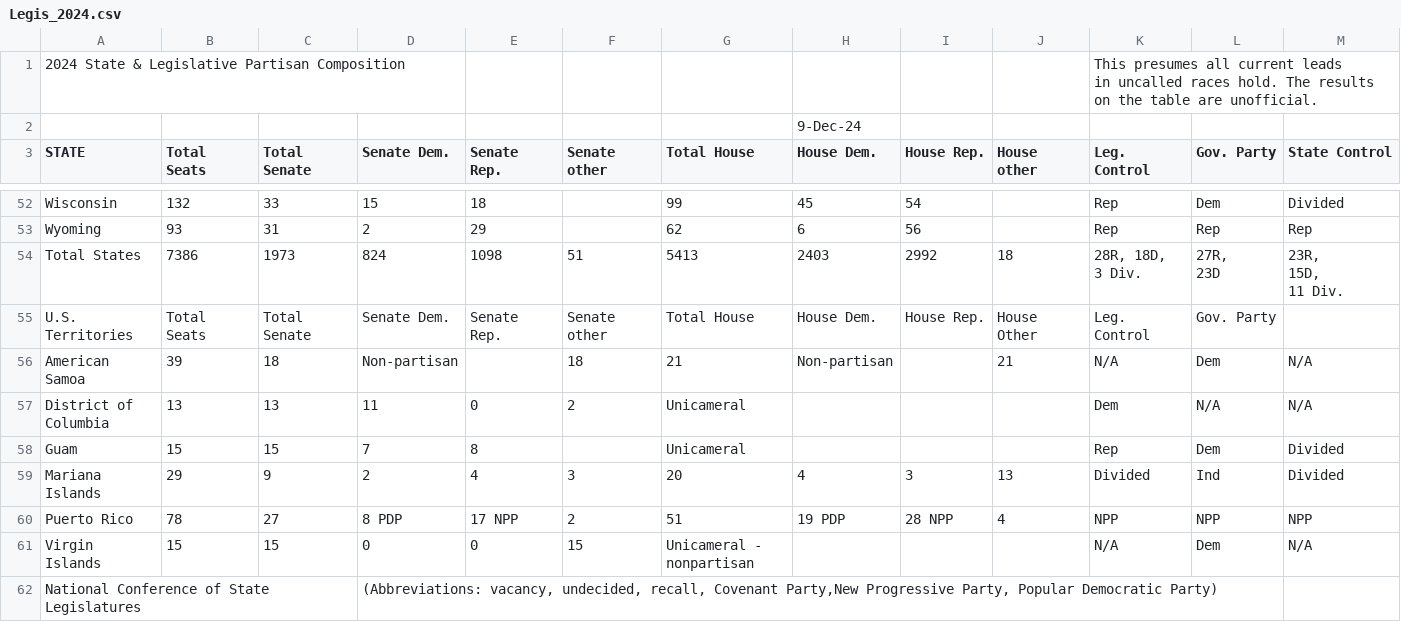
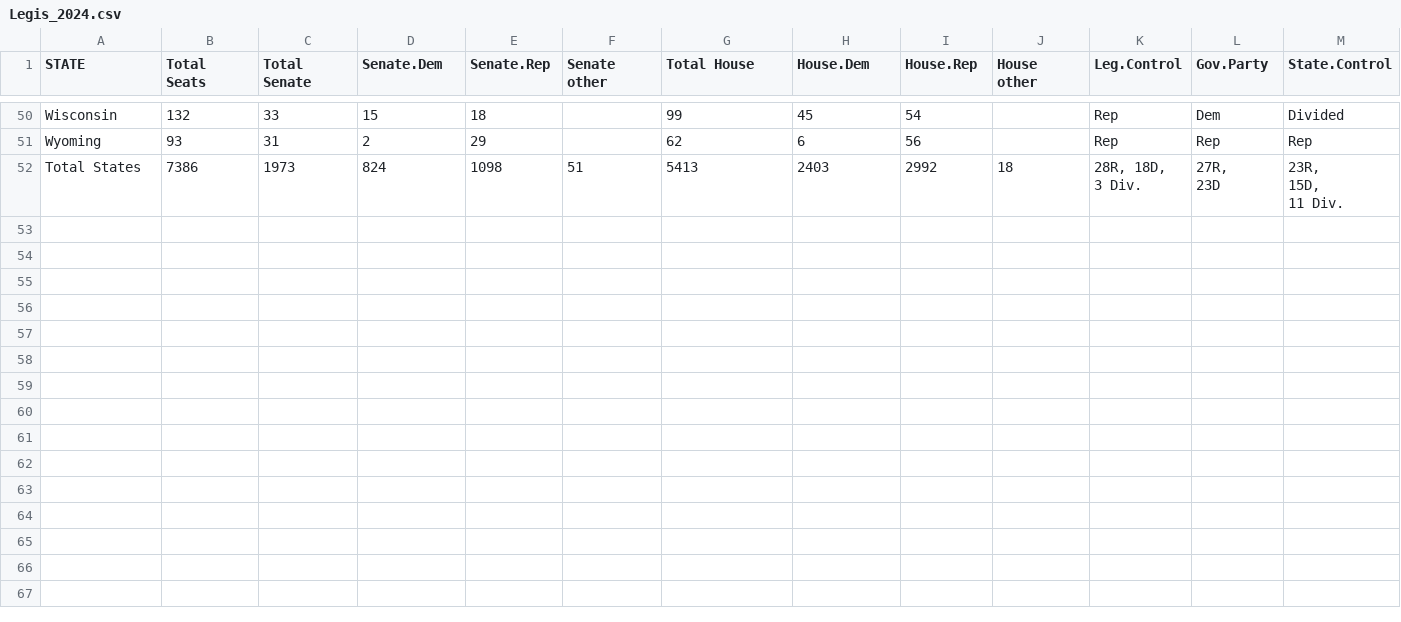
Before and after one commit to TheSillypants/BannedBooks, a CSV file: Legis_2024.csv, drawn as a sheet; only a part is shown, gaps mark what is left out; removed rows and columns are numbered as before the commit, all else as after; ↵ is a line break in a cell; the diff names each change by its address in the sheet, - before the commit and + after, or states it on an @@ line.

Commit message:
Cleaned up CSVs of party datasets for 2021-2024
removed unnecessary columns for U.S. territories

All_Years_Combined - all datasets are put into one csv with row added for years.

```diff
--- a/Legis_2024.csv
+++ b/Legis_2024.csv
-row 1: 2024 State & Legislative Partisan Composition |  |  |  |  |  |  |  |  |  | This presumes all current leads ↵ in uncalled races hold. The results on the table are unofficial.
-row 2:  |  |  |  |  |  |  | 9-Dec-24
-D1: Senate Dem.
+D1: Senate.Dem
-E1: Senate Rep.
+E1: Senate.Rep
-H1: House Dem.
+H1: House.Dem
-I1: House Rep.
+I1: House.Rep
-K1: Leg. Control
+K1: Leg.Control
-L1: Gov. Party
+L1: Gov.Party
-M1: State Control
+M1: State.Control
-row 55: U.S. Territories | Total Seats | Total Senate | Senate Dem. | Senate Rep. | Senate other | Total House | House Dem. | House Rep. | House Other | Leg. Control | Gov. Party
-row 56: American Samoa | 39 | 18 | Non-partisan |  | 18 | 21 | Non-partisan |  | 21 | N/A | Dem | N/A
-row 57: District of Columbia | 13 | 13 | 11 | 0 | 2 | Unicameral |  |  |  | Dem | N/A | N/A
-row 58: Guam | 15 | 15 | 7 | 8 |  | Unicameral |  |  |  | Rep | Dem | Divided
-row 59: Mariana Islands | 29 | 9 | 2 | 4 | 3 | 20 | 4 | 3 | 13 | Divided | Ind | Divided
-row 60: Puerto Rico | 78 | 27 | 8 PDP | 17 NPP | 2 | 51 | 19 PDP | 28 NPP | 4 | NPP | NPP | NPP
-row 61: Virgin Islands | 15 | 15 | 0 | 0 | 15 | Unicameral - nonpartisan |  |  |  | N/A | Dem | N/A
-row 62: National Conference of State Legislatures |  |  | (Abbreviations: vacancy, undecided, recall, Covenant Party,New Progressive Party, Popular Democratic Party)
```
Also changed, not shown: Legis_2021.csv, Legis_2022.csv, 2 other files.
